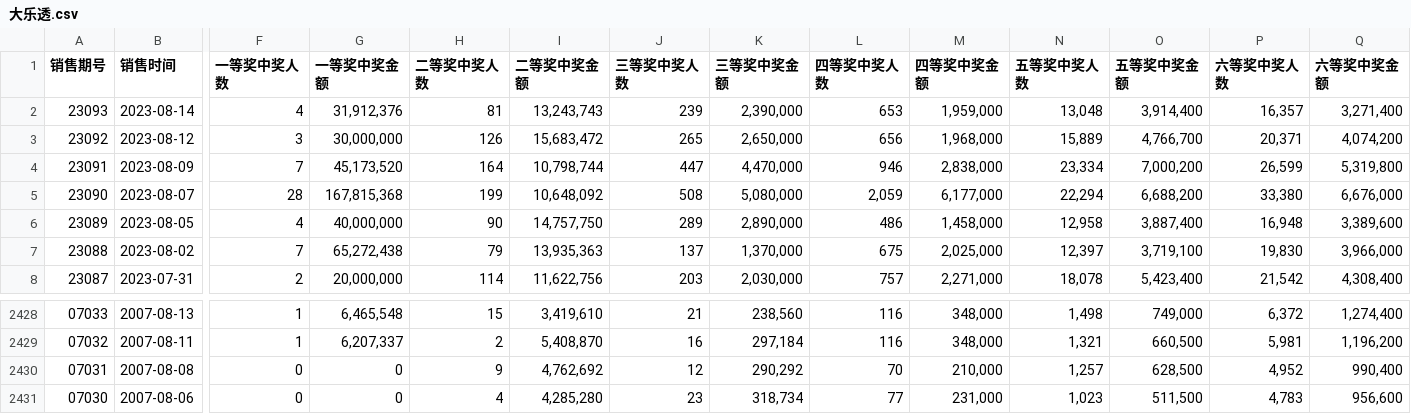
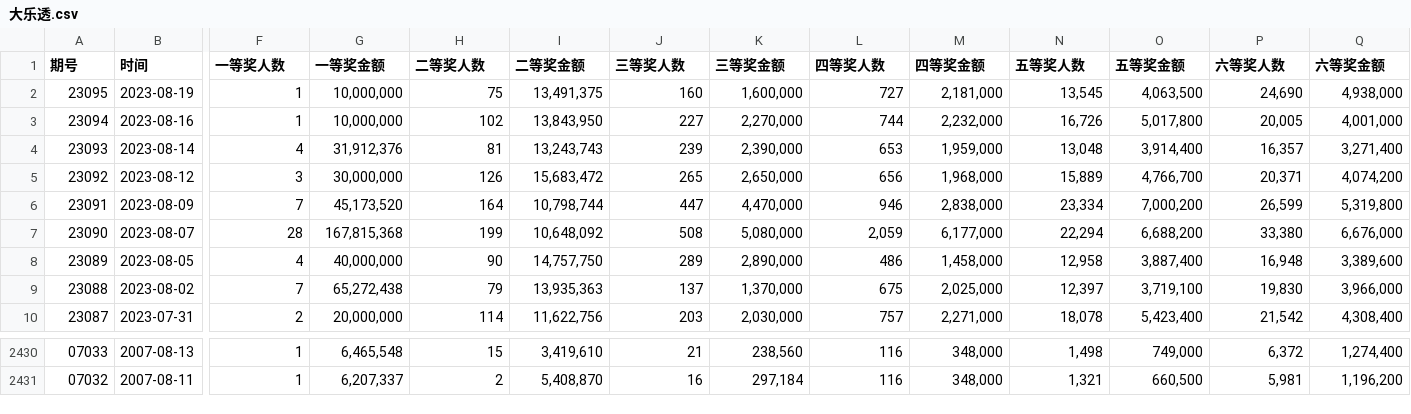
Before and after one commit to wang-rui-peng/PC.py, a CSV file: 彩票/大乐透.csv, drawn as a sheet; only a part is shown, gaps mark what is left out; removed rows and columns are numbered as before the commit, all else as after; rows hold the shown columns only; the diff covers the shown part only; the diff names each change by its address in the sheet, - before the commit and + after, or states it on an @@ line.

```diff
--- a/彩票/大乐透.csv
+++ b/彩票/大乐透.csv
-A1: 销售期号
+A1: 期号
-B1: 销售时间
+B1: 时间
-F1: 一等奖中奖人数
+F1: 一等奖人数
-G1: 一等奖中奖金额
+G1: 一等奖金额
-H1: 二等奖中奖人数
+H1: 二等奖人数
-I1: 二等奖中奖金额
+I1: 二等奖金额
-J1: 三等奖中奖人数
+J1: 三等奖人数
-K1: 三等奖中奖金额
+K1: 三等奖金额
-L1: 四等奖中奖人数
+L1: 四等奖人数
-M1: 四等奖中奖金额
+M1: 四等奖金额
-N1: 五等奖中奖人数
+N1: 五等奖人数
-O1: 五等奖中奖金额
+O1: 五等奖金额
-P1: 六等奖中奖人数
+P1: 六等奖人数
-Q1: 六等奖中奖金额
+Q1: 六等奖金额
+row 2: 23095 | 2023-08-19 | 1 | 10,000,000 | 75 | 13,491,375 | 160 | 1,600,000 | 727 | 2,181,000 | 13,545 | 4,063,500 | 24,690 | 4,938,000
+row 3: 23094 | 2023-08-16 | 1 | 10,000,000 | 102 | 13,843,950 | 227 | 2,270,000 | 744 | 2,232,000 | 16,726 | 5,017,800 | 20,005 | 4,001,000
-row 2430: 07031 | 2007-08-08 | 0 | 0 | 9 | 4,762,692 | 12 | 290,292 | 70 | 210,000 | 1,257 | 628,500 | 4,952 | 990,400
-row 2431: 07030 | 2007-08-06 | 0 | 0 | 4 | 4,285,280 | 23 | 318,734 | 77 | 231,000 | 1,023 | 511,500 | 4,783 | 956,600
```
Also changed, not shown: 6 edited cells elsewhere in this file, 彩票/双色球.csv, 4 other files.
